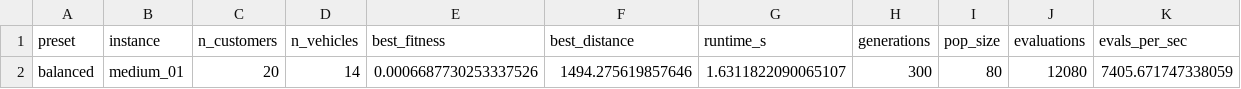
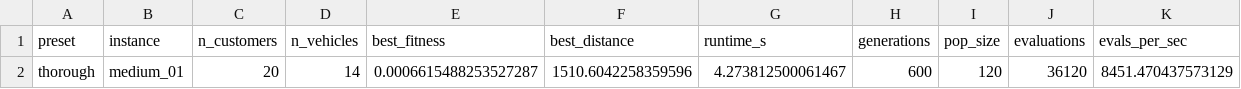
Before and after one commit to Matsjohaa/ACIT4610-project2, a CSV file: results/metrics_medium_01.csv, drawn as a sheet; removed rows and columns are numbered as before the commit, all else as after; the diff names each change by its address in the sheet, - before the commit and + after, or states it on an @@ line.

```diff
--- a/results/metrics_medium_01.csv
+++ b/results/metrics_medium_01.csv
-row 2: balanced | medium_01 | 20 | 14 | 0.0006687730253337526 | 1494.275619857646 | 1.6311822090065107 | 300 | 80 | 12080 | 7405.671747338059
+row 2: thorough | medium_01 | 20 | 14 | 0.0006615488253527287 | 1510.6042258359596 | 4.273812500061467 | 600 | 120 | 36120 | 8451.470437573129
```
Also changed, not shown: results/metrics_large_01.csv, results/metrics_large_02.csv, 9 other files.
